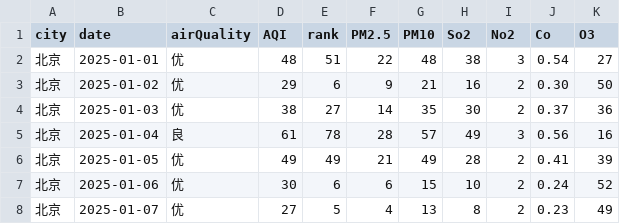
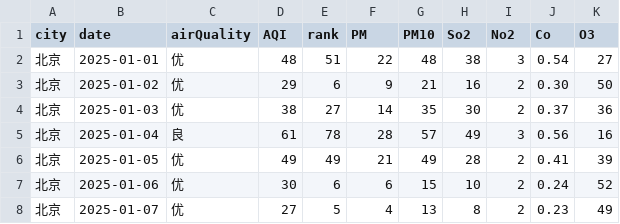
Before and after one commit to Crayler/air, a CSV file: sparks/data.csv, drawn as a sheet; only a part is shown.

```diff
--- a/sparks/data.csv
+++ b/sparks/data.csv
@@ -1,2 +1,2 @@
-city,date,airQuality,AQI,rank,PM2.5,PM10,So2,No2,Co,O3
+city,date,airQuality,AQI,rank,PM,PM10,So2,No2,Co,O3
 北京,2025-01-01,优,48,51,22,48,38,3,0.54,27
```
Also changed, not shown: 33 other files.
